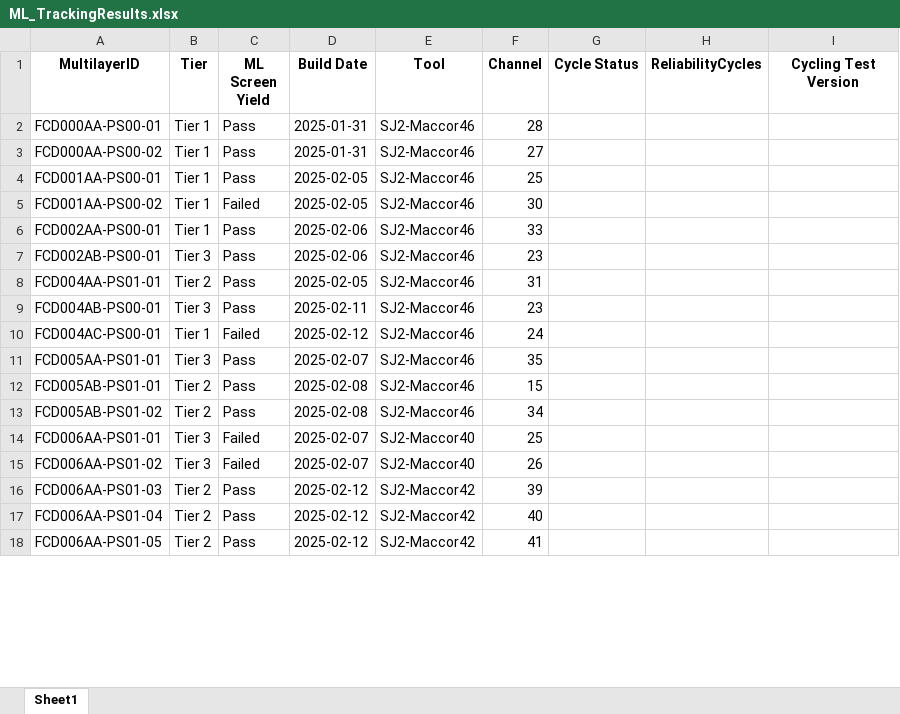
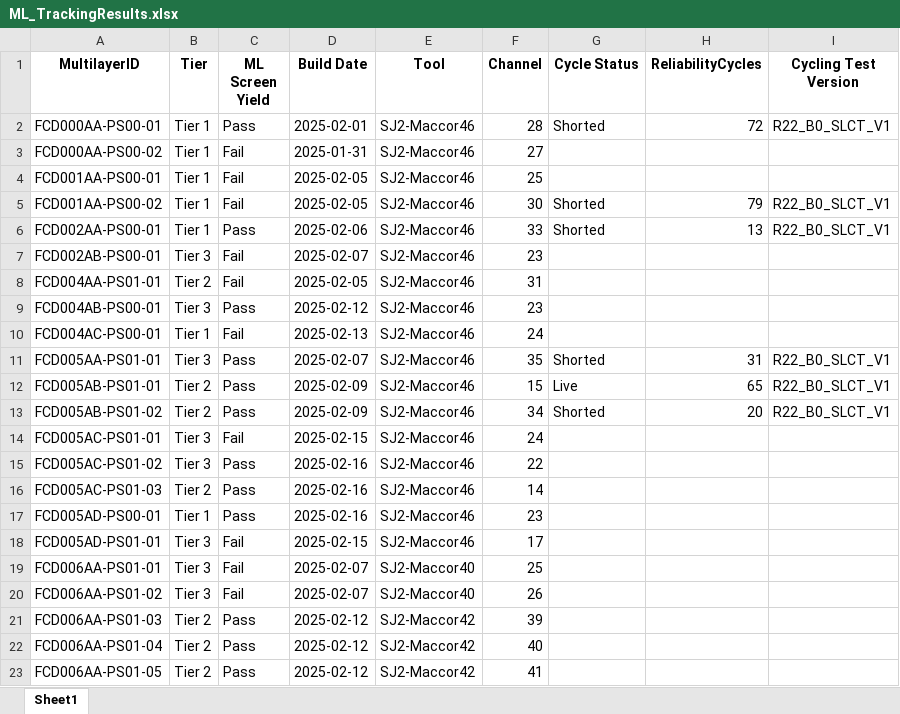
Before and after one commit to EMJquantumscape/ML-Yield_Reliability_Git, an Excel workbook: ML_TrackingResults.xlsx, sheet Sheet1, drawn as a sheet; only a part is shown; values as stored, in another font and other column widths than the file's, no borders; addresses are those after the commit; the diff covers the shown part only; the diff names each change by its address in the sheet, - before the commit and + after, or states it on an @@ line.

Commit message:
Fixing bug in track cycle legend and Tracker Spreadsheet for feature branch

```diff
--- a/ML_TrackingResults.xlsx (sheet Sheet1)
+++ b/ML_TrackingResults.xlsx (sheet Sheet1)
-D2 (Build Date): 2025-01-31
+D2 (Build Date): 2025-02-01
-G2 (Cycle Status): (empty)
+G2 (Cycle Status): Shorted
-H2 (ReliabilityCycles): (empty)
+H2 (ReliabilityCycles): 72
-I2 (Cycling Test Version): (empty)
+I2 (Cycling Test Version): R22_B0_SLCT_V1
-C3:C4 (ML Screen Yield): Pass
+C3:C4 (ML Screen Yield): Fail
-C5 (ML Screen Yield): Failed
+C5 (ML Screen Yield): Fail
-G5:G6 (Cycle Status): (empty)
+G5:G6 (Cycle Status): Shorted
-H5 (ReliabilityCycles): (empty)
+H5 (ReliabilityCycles): 79
-I5:I6 (Cycling Test Version): (empty)
+I5:I6 (Cycling Test Version): R22_B0_SLCT_V1
-H6 (ReliabilityCycles): (empty)
+H6 (ReliabilityCycles): 13
-C7:C8 (ML Screen Yield): Pass
+C7:C8 (ML Screen Yield): Fail
-D7 (Build Date): 2025-02-06
+D7 (Build Date): 2025-02-07
-D9 (Build Date): 2025-02-11
+D9 (Build Date): 2025-02-12
-C10 (ML Screen Yield): Failed
+C10 (ML Screen Yield): Fail
-D10 (Build Date): 2025-02-12
+D10 (Build Date): 2025-02-13
-G11 (Cycle Status): (empty)
+G11 (Cycle Status): Shorted
-H11 (ReliabilityCycles): (empty)
+H11 (ReliabilityCycles): 31
-I11:I13 (Cycling Test Version): (empty)
+I11:I13 (Cycling Test Version): R22_B0_SLCT_V1
-D12:D13 (Build Date): 2025-02-08
+D12:D13 (Build Date): 2025-02-09
-G12 (Cycle Status): (empty)
+G12 (Cycle Status): Live
-H12 (ReliabilityCycles): (empty)
+H12 (ReliabilityCycles): 65
-G13 (Cycle Status): (empty)
+G13 (Cycle Status): Shorted
-H13 (ReliabilityCycles): (empty)
+H13 (ReliabilityCycles): 20
+row 14: FCD005AC-PS01-01 | Tier 3 | Fail | 2025-02-15 | SJ2-Maccor46 | 24
+row 15: FCD005AC-PS01-02 | Tier 3 | Pass | 2025-02-16 | SJ2-Maccor46 | 22
+row 16: FCD005AC-PS01-03 | Tier 2 | Pass | 2025-02-16 | SJ2-Maccor46 | 14
+row 17: FCD005AD-PS00-01 | Tier 1 | Pass | 2025-02-16 | SJ2-Maccor46 | 23
+row 18: FCD005AD-PS01-01 | Tier 3 | Fail | 2025-02-15 | SJ2-Maccor46 | 17
-C19:C20 (ML Screen Yield): Failed
+C19:C20 (ML Screen Yield): Fail
```
Also changed, not shown: 31 added rows and 1551 edited cells elsewhere in this sheet, 1 other file.
